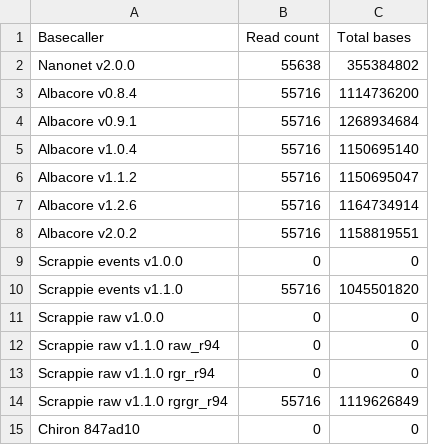
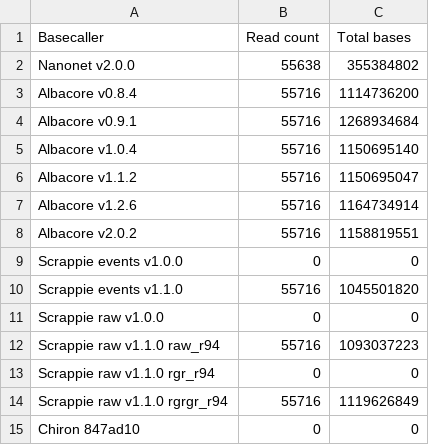
Before and after one commit to rrwick/Basecalling-comparison, a TSV file: results/read_counts_and_yields.tsv, drawn as a sheet.

Commit message:
raw_r94 results

```diff
--- a/results/read_counts_and_yields.tsv
+++ b/results/read_counts_and_yields.tsv
@@ -11,3 +11,3 @@ Scrappie events v1.1.0	55716	1045501820
 Scrappie raw v1.0.0	0	0
-Scrappie raw v1.1.0 raw_r94	0	0
+Scrappie raw v1.1.0 raw_r94	55716	1093037223
 Scrappie raw v1.1.0 rgr_r94	0	0
```
Also changed, not shown: 5 other files.
